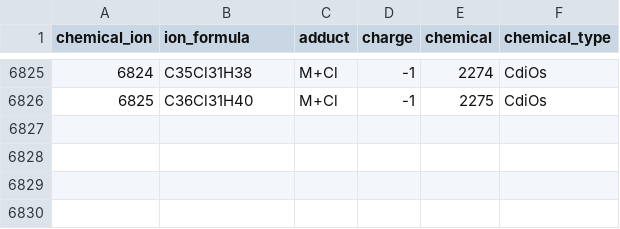
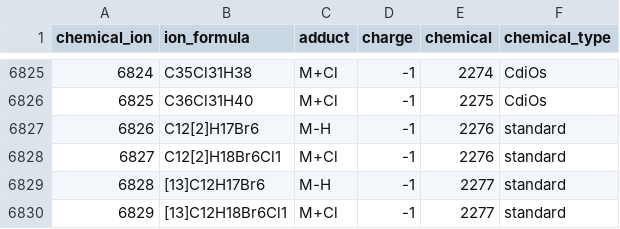
Before and after one commit to yguitton/CP-Seeker, a CSV file: data/chemical_ion.csv, drawn as a sheet; only a part is shown, gaps mark what is left out.

Commit message:
Compute chemical and standard in the same table in database

```diff
--- a/data/chemical_ion.csv
+++ b/data/chemical_ion.csv
@@ -6826 +6826,5 @@
 6825,"C36Cl31H40","M+Cl",-1,2275,"CdiOs"
+6826,"C12[2]H17Br6","M-H",-1,2276,"standard"
+6827,"C12[2]H18Br6Cl1","M+Cl",-1,2276,"standard"
+6828,"[13]C12H17Br6","M-H",-1,2277,"standard"
+6829,"[13]C12H18Br6Cl1","M+Cl",-1,2277,"standard"
```
Also changed, not shown: data/chemical.csv, 8 other files.
